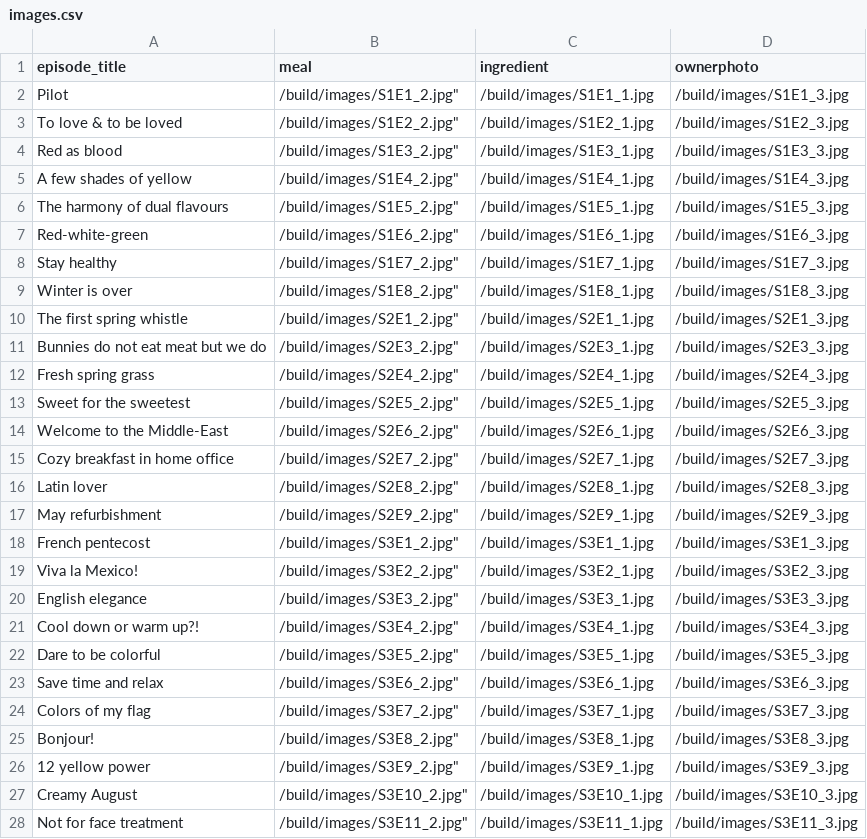
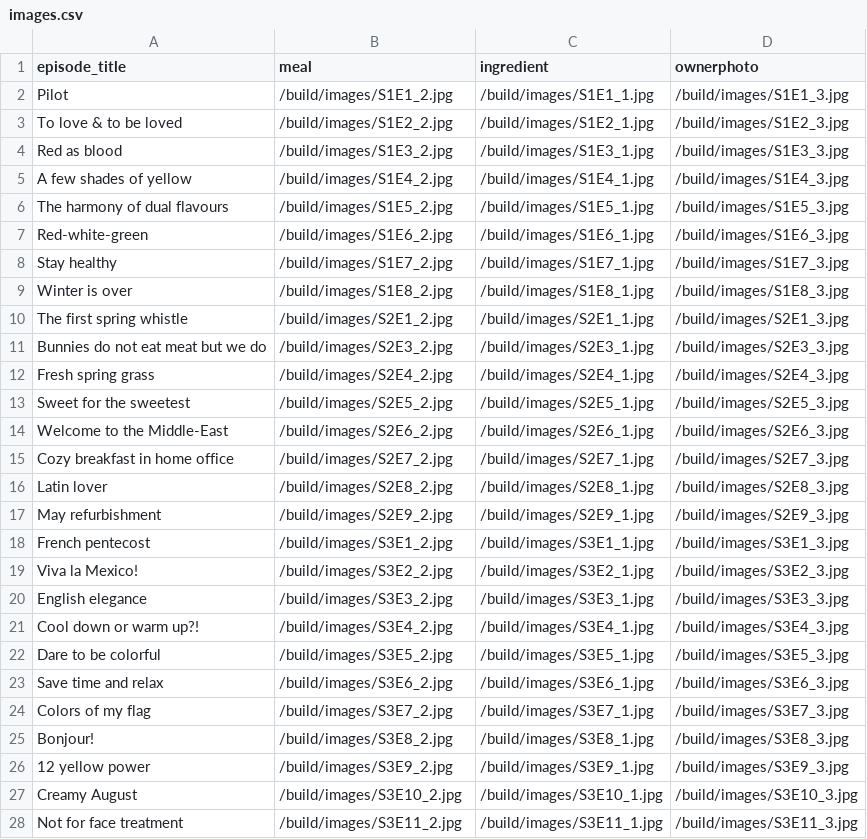
Before and after one commit to kozmarti/TheBreakfastShow, a CSV file: src/DataFixtures/images.csv, drawn as a sheet; only a part is shown; the diff covers the shown part only.

```diff
--- a/src/DataFixtures/images.csv
+++ b/src/DataFixtures/images.csv
@@ -1,28 +1,28 @@
 episode_title,meal,ingredient,ownerphoto
-Pilot,"/build/images/S1E1_2.jpg""",/build/images/S1E1_1.jpg,/build/images/S1E1_3.jpg
-To love & to be loved,"/build/images/S1E2_2.jpg""",/build/images/S1E2_1.jpg,/build/images/S1E2_3.jpg
-Red as blood,"/build/images/S1E3_2.jpg""",/build/images/S1E3_1.jpg,/build/images/S1E3_3.jpg
-A few shades of yellow,"/build/images/S1E4_2.jpg""",/build/images/S1E4_1.jpg,/build/images/S1E4_3.jpg
-The harmony of dual flavours,"/build/images/S1E5_2.jpg""",/build/images/S1E5_1.jpg,/build/images/S1E5_3.jpg
-Red-white-green,"/build/images/S1E6_2.jpg""",/build/images/S1E6_1.jpg,/build/images/S1E6_3.jpg
-Stay healthy,"/build/images/S1E7_2.jpg""",/build/images/S1E7_1.jpg,/build/images/S1E7_3.jpg
-Winter is over,"/build/images/S1E8_2.jpg""",/build/images/S1E8_1.jpg,/build/images/S1E8_3.jpg
-The first spring whistle,"/build/images/S2E1_2.jpg""",/build/images/S2E1_1.jpg,/build/images/S2E1_3.jpg
-Bunnies do not eat meat but we do,"/build/images/S2E3_2.jpg""",/build/images/S2E3_1.jpg,/build/images/S2E3_3.jpg
-Fresh spring grass,"/build/images/S2E4_2.jpg""",/build/images/S2E4_1.jpg,/build/images/S2E4_3.jpg
-Sweet for the sweetest,"/build/images/S2E5_2.jpg""",/build/images/S2E5_1.jpg,/build/images/S2E5_3.jpg
-Welcome to the Middle-East,"/build/images/S2E6_2.jpg""",/build/images/S2E6_1.jpg,/build/images/S2E6_3.jpg
-Cozy breakfast in home office,"/build/images/S2E7_2.jpg""",/build/images/S2E7_1.jpg,/build/images/S2E7_3.jpg
-Latin lover,"/build/images/S2E8_2.jpg""",/build/images/S2E8_1.jpg,/build/images/S2E8_3.jpg
-May refurbishment,"/build/images/S2E9_2.jpg""",/build/images/S2E9_1.jpg,/build/images/S2E9_3.jpg
-French pentecost,"/build/images/S3E1_2.jpg""",/build/images/S3E1_1.jpg,/build/images/S3E1_3.jpg
-Viva la Mexico!,"/build/images/S3E2_2.jpg""",/build/images/S3E2_1.jpg,/build/images/S3E2_3.jpg
-English elegance,"/build/images/S3E3_2.jpg""",/build/images/S3E3_1.jpg,/build/images/S3E3_3.jpg
-Cool down or warm up?!,"/build/images/S3E4_2.jpg""",/build/images/S3E4_1.jpg,/build/images/S3E4_3.jpg
-Dare to be colorful,"/build/images/S3E5_2.jpg""",/build/images/S3E5_1.jpg,/build/images/S3E5_3.jpg
-Save time and relax,"/build/images/S3E6_2.jpg""",/build/images/S3E6_1.jpg,/build/images/S3E6_3.jpg
-Colors of my flag,"/build/images/S3E7_2.jpg""",/build/images/S3E7_1.jpg,/build/images/S3E7_3.jpg
-Bonjour!,"/build/images/S3E8_2.jpg""",/build/images/S3E8_1.jpg,/build/images/S3E8_3.jpg
-12 yellow power,"/build/images/S3E9_2.jpg""",/build/images/S3E9_1.jpg,/build/images/S3E9_3.jpg
-Creamy August,"/build/images/S3E10_2.jpg""",/build/images/S3E10_1.jpg,/build/images/S3E10_3.jpg
-Not for face treatment,"/build/images/S3E11_2.jpg""",/build/images/S3E11_1.jpg,/build/images/S3E11_3.jpg
+Pilot,"/build/images/S1E1_2.jpg",/build/images/S1E1_1.jpg,/build/images/S1E1_3.jpg
+To love & to be loved,"/build/images/S1E2_2.jpg",/build/images/S1E2_1.jpg,/build/images/S1E2_3.jpg
+Red as blood,"/build/images/S1E3_2.jpg",/build/images/S1E3_1.jpg,/build/images/S1E3_3.jpg
+A few shades of yellow,"/build/images/S1E4_2.jpg",/build/images/S1E4_1.jpg,/build/images/S1E4_3.jpg
+The harmony of dual flavours,"/build/images/S1E5_2.jpg",/build/images/S1E5_1.jpg,/build/images/S1E5_3.jpg
+Red-white-green,"/build/images/S1E6_2.jpg",/build/images/S1E6_1.jpg,/build/images/S1E6_3.jpg
+Stay healthy,"/build/images/S1E7_2.jpg",/build/images/S1E7_1.jpg,/build/images/S1E7_3.jpg
+Winter is over,"/build/images/S1E8_2.jpg",/build/images/S1E8_1.jpg,/build/images/S1E8_3.jpg
+The first spring whistle,"/build/images/S2E1_2.jpg",/build/images/S2E1_1.jpg,/build/images/S2E1_3.jpg
+Bunnies do not eat meat but we do,"/build/images/S2E3_2.jpg",/build/images/S2E3_1.jpg,/build/images/S2E3_3.jpg
+Fresh spring grass,"/build/images/S2E4_2.jpg",/build/images/S2E4_1.jpg,/build/images/S2E4_3.jpg
+Sweet for the sweetest,"/build/images/S2E5_2.jpg",/build/images/S2E5_1.jpg,/build/images/S2E5_3.jpg
+Welcome to the Middle-East,"/build/images/S2E6_2.jpg",/build/images/S2E6_1.jpg,/build/images/S2E6_3.jpg
+Cozy breakfast in home office,"/build/images/S2E7_2.jpg",/build/images/S2E7_1.jpg,/build/images/S2E7_3.jpg
+Latin lover,"/build/images/S2E8_2.jpg",/build/images/S2E8_1.jpg,/build/images/S2E8_3.jpg
+May refurbishment,"/build/images/S2E9_2.jpg",/build/images/S2E9_1.jpg,/build/images/S2E9_3.jpg
+French pentecost,"/build/images/S3E1_2.jpg",/build/images/S3E1_1.jpg,/build/images/S3E1_3.jpg
+Viva la Mexico!,"/build/images/S3E2_2.jpg",/build/images/S3E2_1.jpg,/build/images/S3E2_3.jpg
+English elegance,"/build/images/S3E3_2.jpg",/build/images/S3E3_1.jpg,/build/images/S3E3_3.jpg
+Cool down or warm up?!,"/build/images/S3E4_2.jpg",/build/images/S3E4_1.jpg,/build/images/S3E4_3.jpg
+Dare to be colorful,"/build/images/S3E5_2.jpg",/build/images/S3E5_1.jpg,/build/images/S3E5_3.jpg
+Save time and relax,"/build/images/S3E6_2.jpg",/build/images/S3E6_1.jpg,/build/images/S3E6_3.jpg
+Colors of my flag,"/build/images/S3E7_2.jpg",/build/images/S3E7_1.jpg,/build/images/S3E7_3.jpg
+Bonjour!,"/build/images/S3E8_2.jpg",/build/images/S3E8_1.jpg,/build/images/S3E8_3.jpg
+12 yellow power,"/build/images/S3E9_2.jpg",/build/images/S3E9_1.jpg,/build/images/S3E9_3.jpg
+Creamy August,"/build/images/S3E10_2.jpg",/build/images/S3E10_1.jpg,/build/images/S3E10_3.jpg
+Not for face treatment,"/build/images/S3E11_2.jpg",/build/images/S3E11_1.jpg,/build/images/S3E11_3.jpg
```
Also changed, not shown: 20 edited cells elsewhere in this file, 7 other files.
